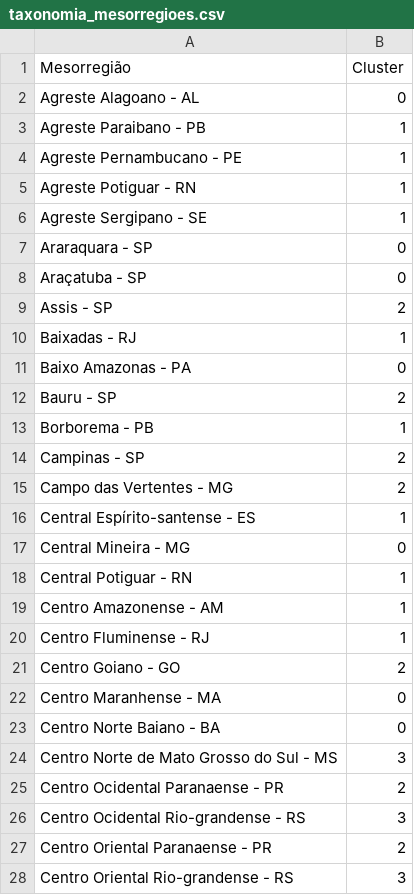
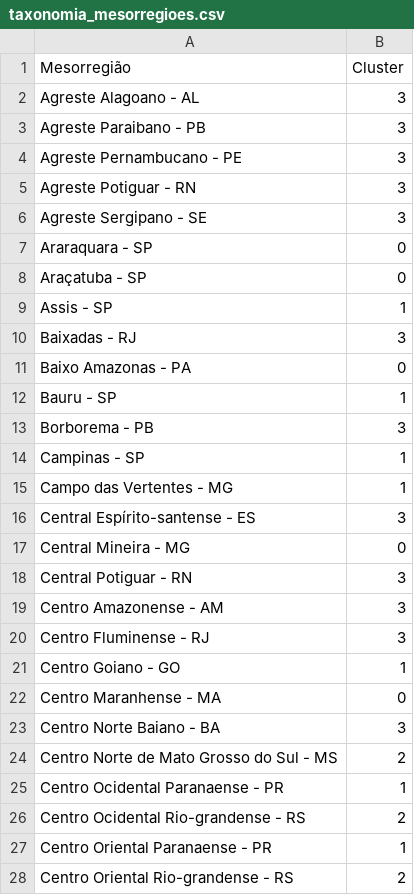
Before and after one commit to luizedu91/dashboard-agro, a CSV file: taxonomia_mesorregioes.csv, drawn as a sheet; only a part is shown; the diff covers the shown part only.

```diff
--- a/taxonomia_mesorregioes.csv
+++ b/taxonomia_mesorregioes.csv
@@ -1,28 +1,28 @@
 Mesorregião,Cluster
-Agreste Alagoano - AL,0
-Agreste Paraibano - PB,1
-Agreste Pernambucano - PE,1
-Agreste Potiguar - RN,1
-Agreste Sergipano - SE,1
+Agreste Alagoano - AL,3
+Agreste Paraibano - PB,3
+Agreste Pernambucano - PE,3
+Agreste Potiguar - RN,3
+Agreste Sergipano - SE,3
 Araraquara - SP,0
 Araçatuba - SP,0
-Assis - SP,2
-Baixadas - RJ,1
+Assis - SP,1
+Baixadas - RJ,3
 Baixo Amazonas - PA,0
-Bauru - SP,2
-Borborema - PB,1
-Campinas - SP,2
-Campo das Vertentes - MG,2
-Central Espírito-santense - ES,1
+Bauru - SP,1
+Borborema - PB,3
+Campinas - SP,1
+Campo das Vertentes - MG,1
+Central Espírito-santense - ES,3
 Central Mineira - MG,0
-Central Potiguar - RN,1
-Centro Amazonense - AM,1
-Centro Fluminense - RJ,1
-Centro Goiano - GO,2
+Central Potiguar - RN,3
+Centro Amazonense - AM,3
+Centro Fluminense - RJ,3
+Centro Goiano - GO,1
 Centro Maranhense - MA,0
-Centro Norte Baiano - BA,0
-Centro Norte de Mato Grosso do Sul - MS,3
-Centro Ocidental Paranaense - PR,2
-Centro Ocidental Rio-grandense - RS,3
-Centro Oriental Paranaense - PR,2
-Centro Oriental Rio-grandense - RS,3
+Centro Norte Baiano - BA,3
+Centro Norte de Mato Grosso do Sul - MS,2
+Centro Ocidental Paranaense - PR,1
+Centro Ocidental Rio-grandense - RS,2
+Centro Oriental Paranaense - PR,1
+Centro Oriental Rio-grandense - RS,2
```
Also changed, not shown: 87 edited cells elsewhere in this file, 55 other files.
